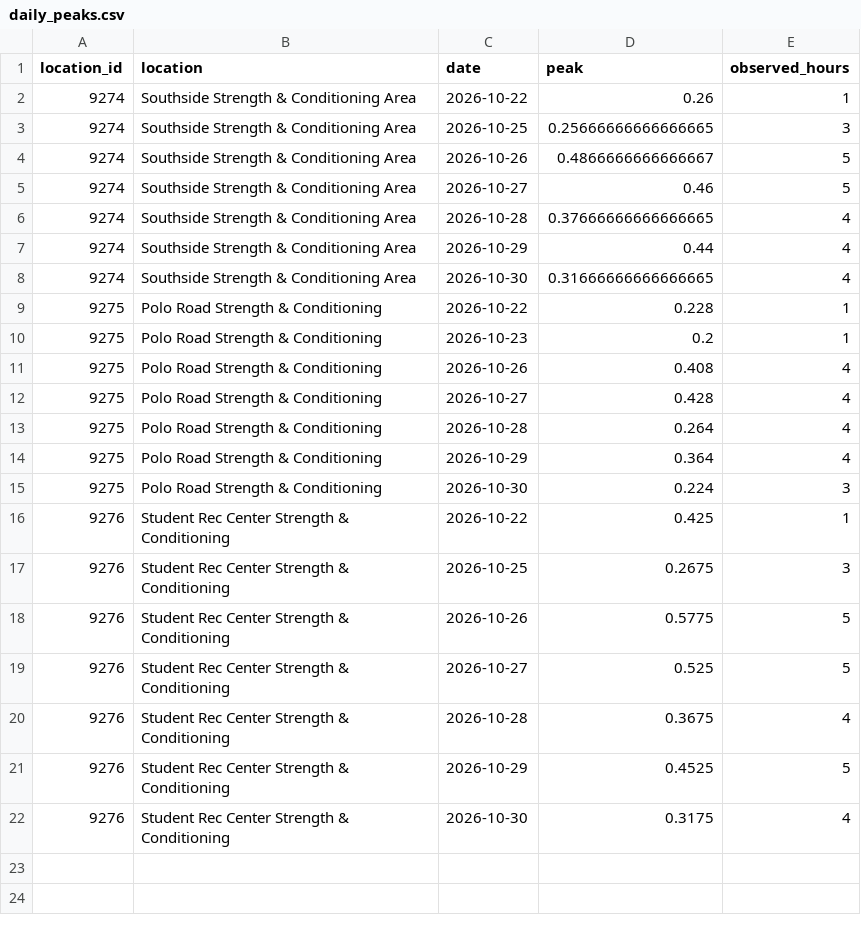
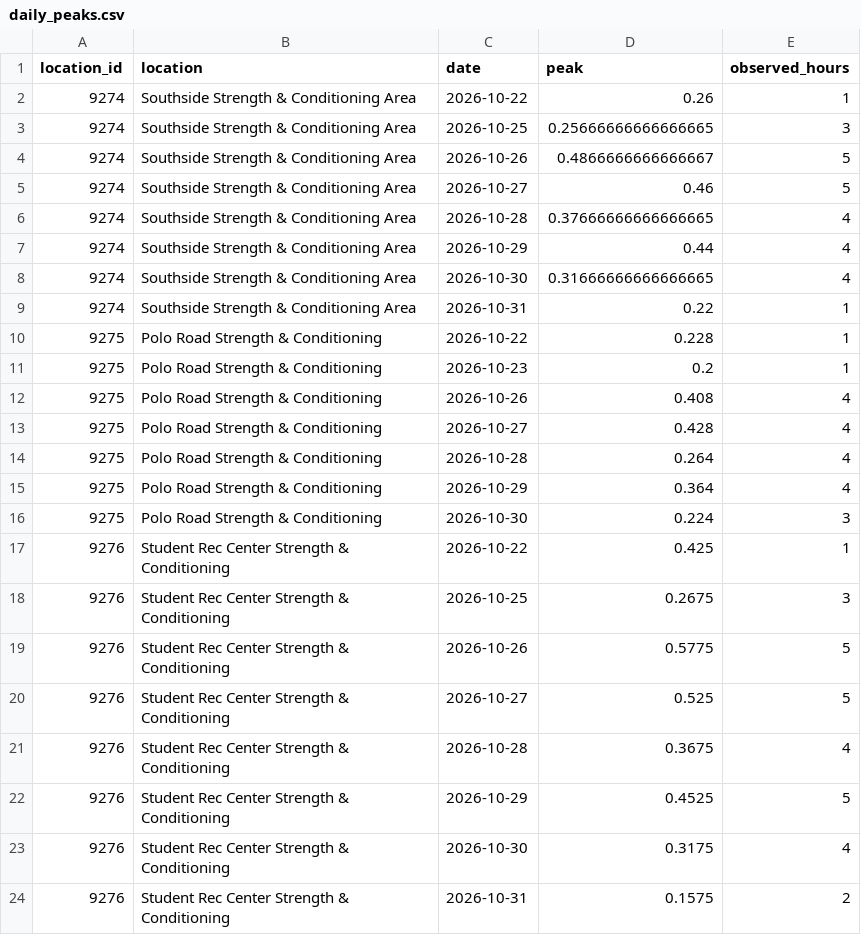
Before and after one commit to shawnslee1202/rec-occupancy, a CSV file: reports/daily_peaks.csv, drawn as a sheet.

```diff
--- a/reports/daily_peaks.csv
+++ b/reports/daily_peaks.csv
@@ -8,2 +8,3 @@ location_id,location,date,peak,observed_hours
 9274,Southside Strength & Conditioning Area,2026-10-30,0.31666666666666665,4
+9274,Southside Strength & Conditioning Area,2026-10-31,0.22,1
 9275,Polo Road Strength & Conditioning,2026-10-22,0.228,1
@@ -22 +23,2 @@ location_id,location,date,peak,observed_hours
 9276,Student Rec Center Strength & Conditioning,2026-10-30,0.3175,4
+9276,Student Rec Center Strength & Conditioning,2026-10-31,0.1575,2
```
Also changed, not shown: reports/clean_counts.csv, reports/hourly.csv, 12 other files.
